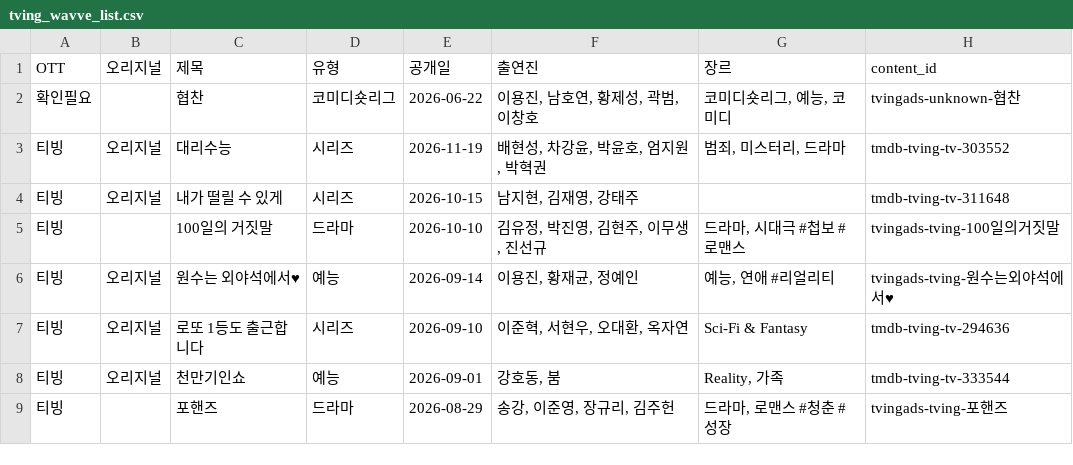
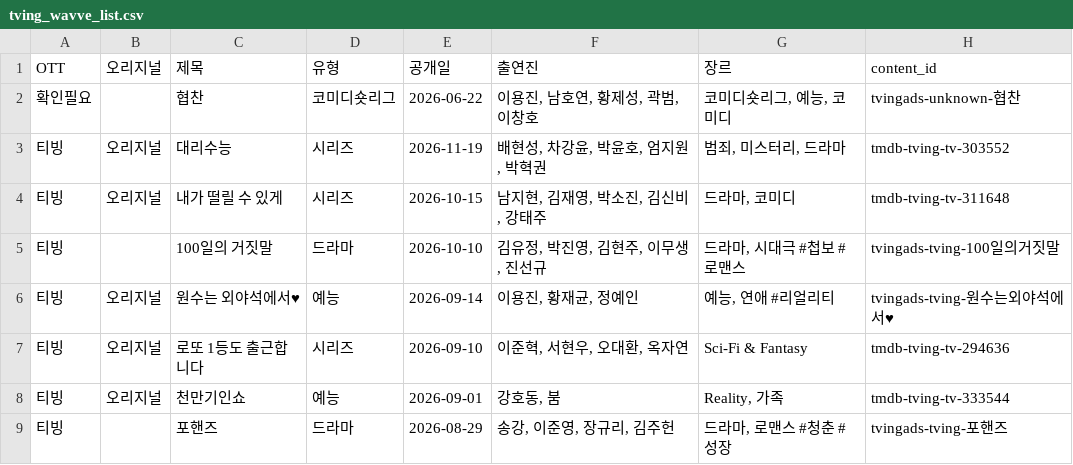
Before and after one commit to ktnasmedia/guide-portal, a CSV file: tving_wavve_list.csv, drawn as a sheet; only a part is shown.

```diff
--- a/tving_wavve_list.csv
+++ b/tving_wavve_list.csv
@@ -3,3 +3,3 @@
 티빙,오리지널,대리수능,시리즈,2026-11-19,"배현성, 차강윤, 박윤호, 엄지원, 박혁권","범죄, 미스터리, 드라마",tmdb-tving-tv-303552
-티빙,오리지널,내가 떨릴 수 있게,시리즈,2026-10-15,"남지현, 김재영, 강태주",,tmdb-tving-tv-311648
+티빙,오리지널,내가 떨릴 수 있게,시리즈,2026-10-15,"남지현, 김재영, 박소진, 김신비, 강태주","드라마, 코미디",tmdb-tving-tv-311648
 티빙,,100일의 거짓말,드라마,2026-10-10,"김유정, 박진영, 김현주, 이무생, 진선규","드라마, 시대극 #첩보 #로맨스",tvingads-tving-100일의거짓말
```
Also changed, not shown: 3 other files.
